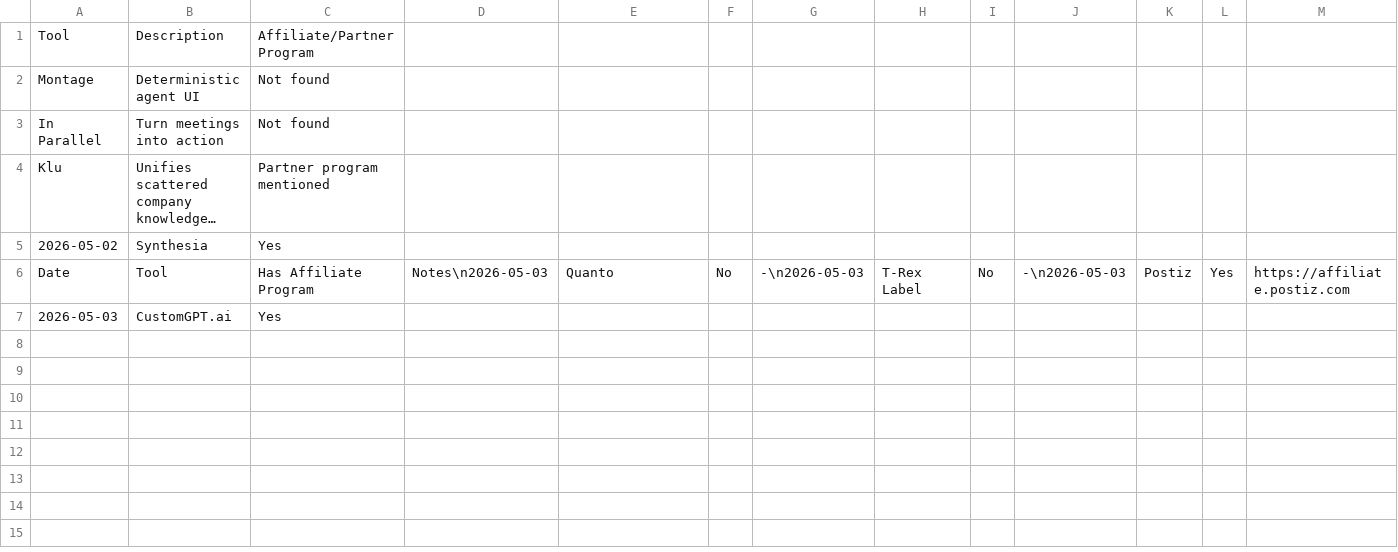
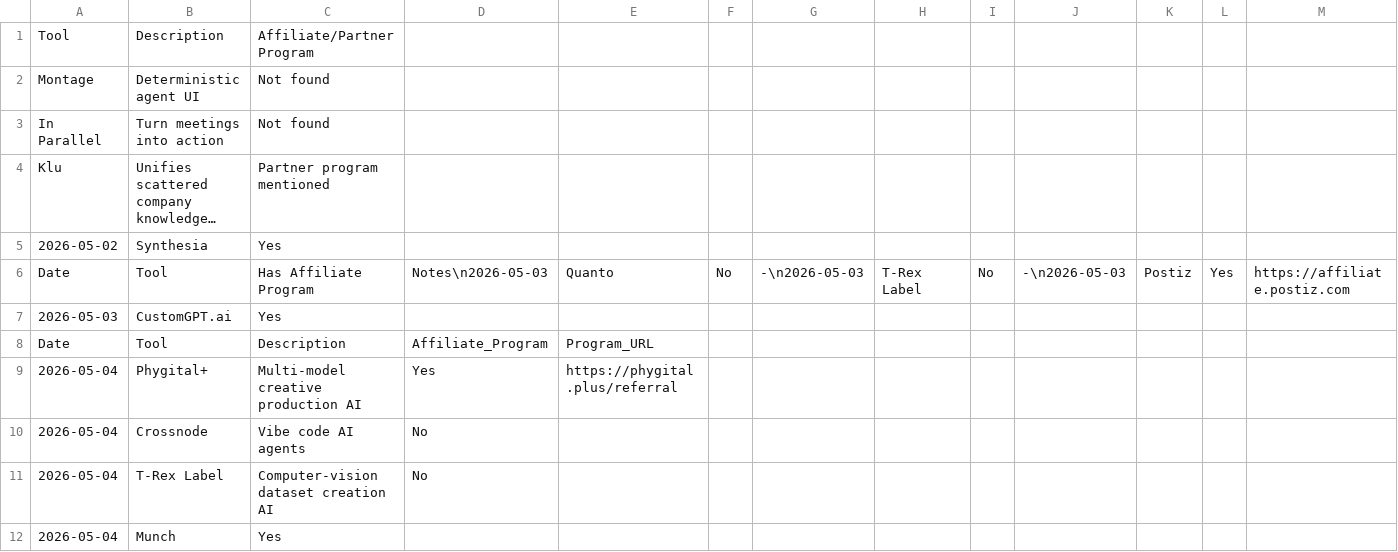
Before and after one commit to kvniranjan/BizToolZAI, a CSV file: affiliate_log.csv, drawn as a sheet; long unchanged cells end in ….

Commit message:
Publish Munch AI + Update Hubs

```diff
--- a/affiliate_log.csv
+++ b/affiliate_log.csv
@@ -7 +7,6 @@ Date,Tool,Has Affiliate Program,Notes\n2026-05-03,Quanto,No,-\n2026-05-03,T-Rex
 2026-05-03,CustomGPT.ai,Yes
+Date,Tool,Description,Affiliate_Program,Program_URL
+"2026-05-04","Phygital+","Multi-model creative production AI","Yes","https://phygital.plus/referral"
+"2026-05-04","Crossnode","Vibe code AI agents","No",""
+"2026-05-04","T-Rex Label","Computer-vision dataset creation AI","No",""
+2026-05-04,Munch,Yes
```
Also changed, not shown: content_approval.csv, 11 other files.
